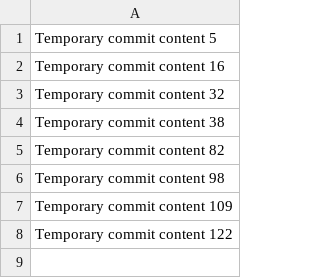
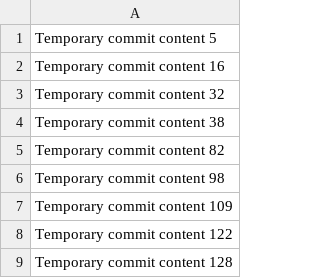
Before and after one commit to norbertsana/FitSync, a CSV file: data.csv, drawn as a sheet; the diff names each change by its address in the sheet, - before the commit and + after, or states it on an @@ line.

```diff
--- a/data.csv
+++ b/data.csv
+row 9: Temporary commit content 128
```
